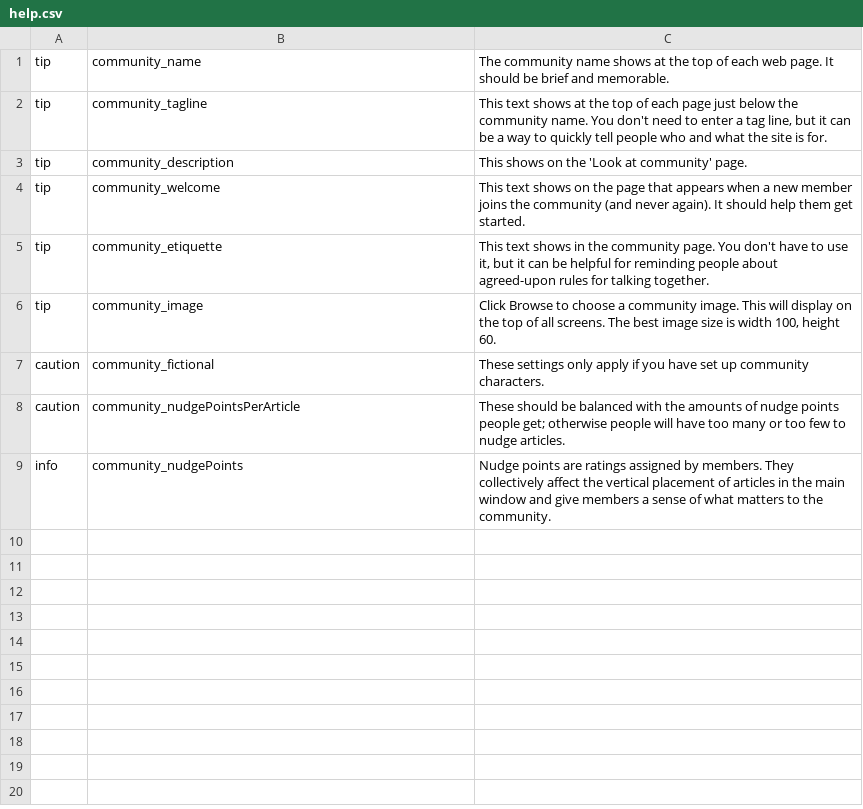
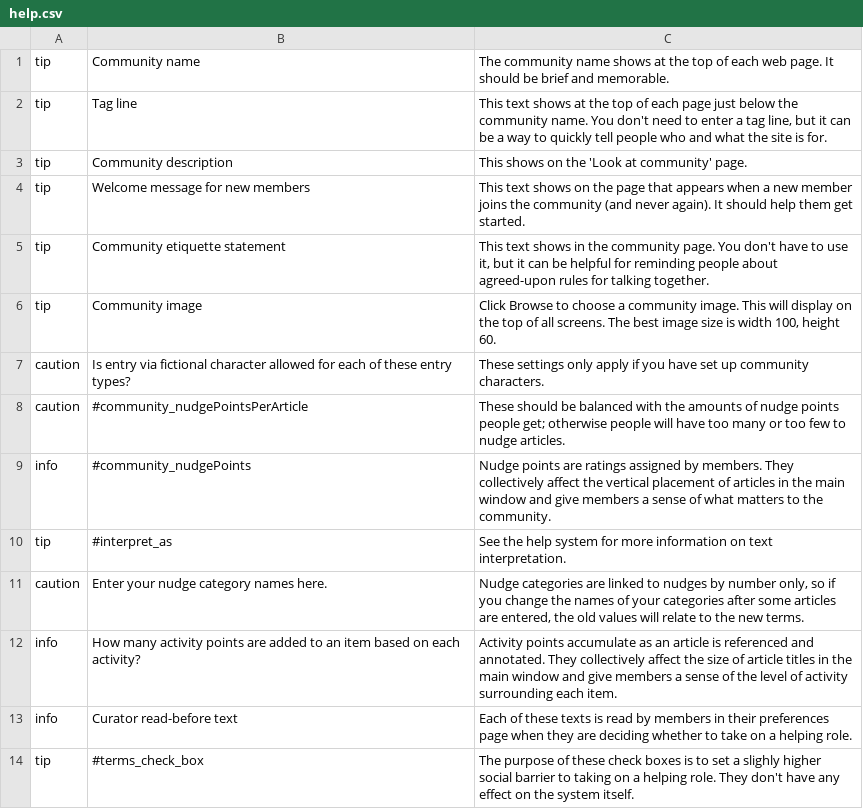
Before and after one commit to cfkurtz/rakontu, a CSV file: Rakontu/help.csv, drawn as a sheet.

Commit message:
Improved help system a bit. Also moved "system questions" out to CSV file as well (easier to manipulate). Also changed it so that neither of these systemic things is created by default (and the site can run fine without them), but the site administrator has it in their menu to populate them. This means any site admin can change the helps and questions to suit their site (easier than messing with the code).

```diff
--- a/Rakontu/help.csv
+++ b/Rakontu/help.csv
@@ -1,9 +1,14 @@
-"tip","community_name","The community name shows at the top of each web page. It should be brief and memorable."
-"tip","community_tagline","This text shows at the top of each page just below the community name. You don't need to enter a tag line, but it can be a way to quickly tell people who and what the site is for."
-"tip","community_description","This shows on the 'Look at community' page."
-"tip","community_welcome","This text shows on the page that appears when a new member joins the community (and never again). It should help them get started."
-"tip","community_etiquette","This text shows in the community page. You don't have to use it, but it can be helpful for reminding people about agreed-upon rules for talking together."
-"tip","community_image","Click Browse to choose a community image. This will display on the top of all screens. The best image size is width 100, height 60."
-"caution","community_fictional","These settings only apply if you have set up community characters."
-"caution","community_nudgePointsPerArticle","These should be balanced with the amounts of nudge points people get; otherwise people will have too many or too few to nudge articles."
-"info","community_nudgePoints","Nudge points are ratings assigned by members. They collectively affect the vertical placement of articles in the main window and give members a sense of what matters to the community."
+"tip","Community name","The community name shows at the top of each web page. It should be brief and memorable."
+"tip","Tag line","This text shows at the top of each page just below the community name. You don't need to enter a tag line, but it can be a way to quickly tell people who and what the site is for."
+"tip","Community description","This shows on the 'Look at community' page."
+"tip","Welcome message for new members","This text shows on the page that appears when a new member joins the community (and never again). It should help them get started."
+"tip","Community etiquette statement","This text shows in the community page. You don't have to use it, but it can be helpful for reminding people about agreed-upon rules for talking together."
+"tip","Community image","Click Browse to choose a community image. This will display on the top of all screens. The best image size is width 100, height 60."
+"caution","Is entry via fictional character allowed for each of these entry types?","These settings only apply if you have set up community characters."
+"caution","#community_nudgePointsPerArticle","These should be balanced with the amounts of nudge points people get; otherwise people will have too many or too few to nudge articles."
+"info","#community_nudgePoints","Nudge points are ratings assigned by members. They collectively affect the vertical placement of articles in the main window and give members a sense of what matters to the community."
+"tip","#interpret_as","See the help system for more information on text interpretation."
+"caution","Enter your nudge category names here.","Nudge categories are linked to nudges by number only, so if you change the names of your categories after some articles are entered, the old values will relate to the new terms."
+"info","How many activity points are added to an item based on each activity?","Activity points accumulate as an article is referenced and annotated. They collectively affect the size of article titles in the main window and give members a sense of the level of activity surrounding each item."
+"info","Curator read-before text","Each of these texts is read by members in their preferences page when they are deciding whether to take on a helping role."
+"tip","#terms_check_box","The purpose of these check boxes is to set a slighly higher social barrier to taking on a helping role. They don't have any effect on the system itself."
```
Also changed, not shown: 14 other files.
